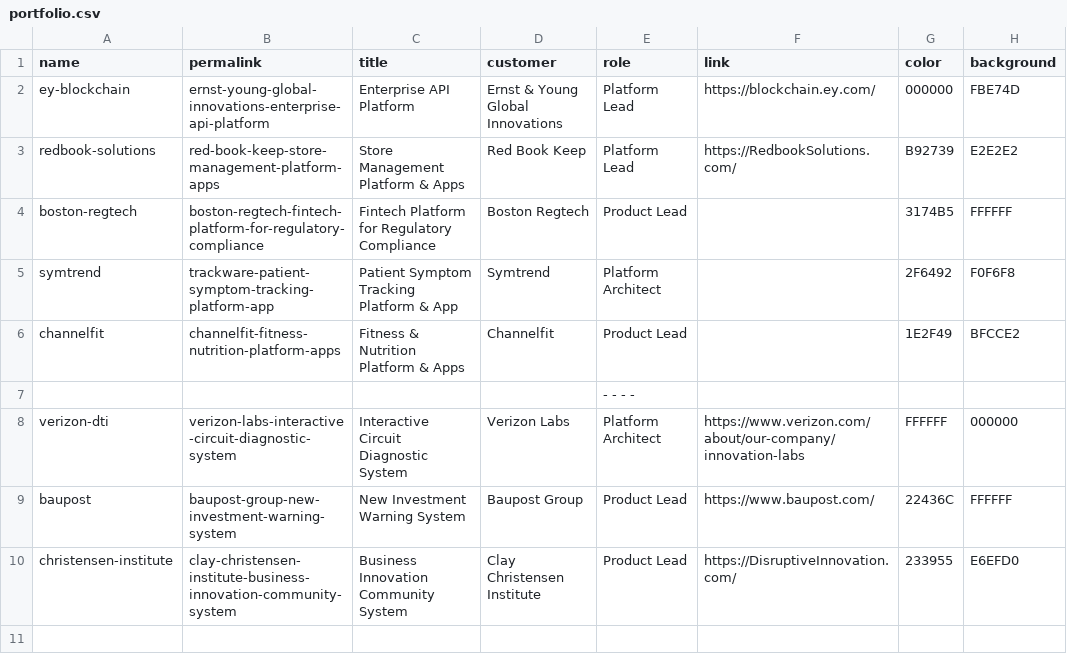
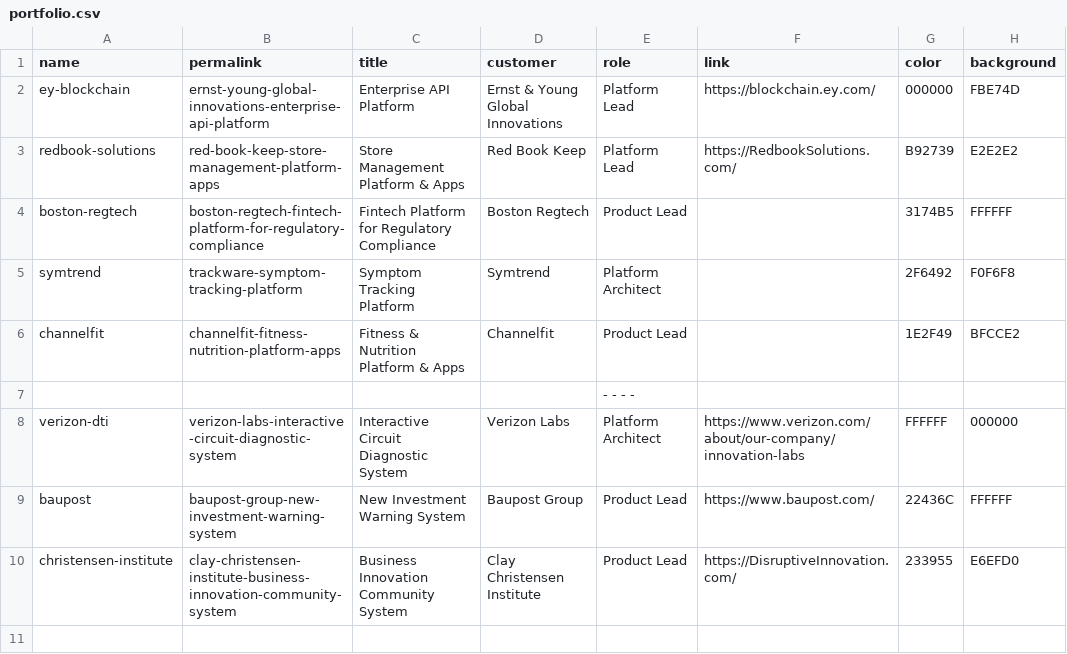
Before and after one commit to fnayeri/farshad.io, a CSV file: _data/portfolio.csv, drawn as a sheet; only a part is shown; the diff names each change by its address in the sheet, - before the commit and + after, or states it on an @@ line.

Commit message:
fix website

```diff
--- a/_data/portfolio.csv
+++ b/_data/portfolio.csv
-B5 (permalink): trackware-patient-symptom-tracking-platform-app
+B5 (permalink): trackware-symptom-tracking-platform
-C5 (title): Patient Symptom Tracking Platform & App
+C5 (title): Symptom Tracking Platform
```
